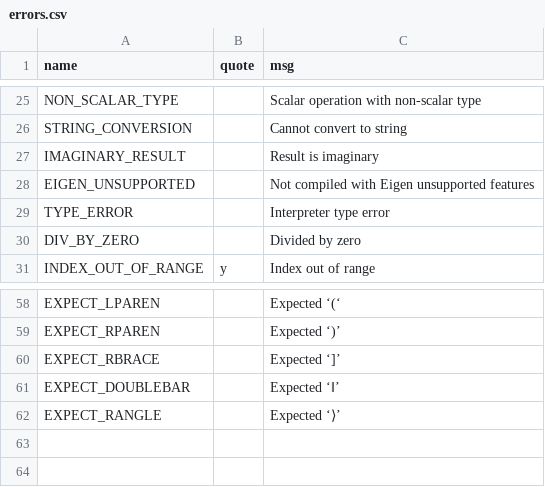
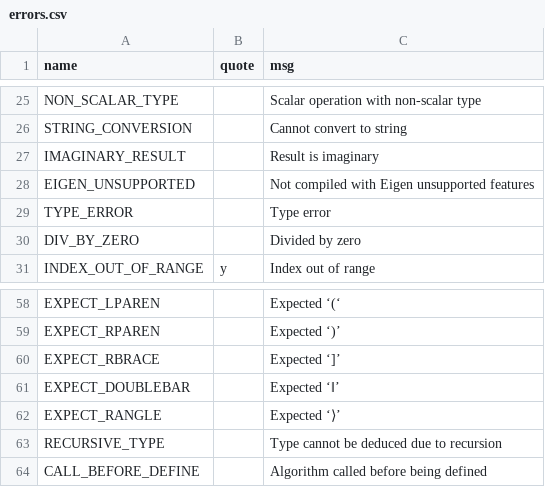
Before and after one commit to JohnDTill/Forscape, a CSV file: meta/errors.csv, drawn as a sheet; only a part is shown, gaps mark what is left out.

Commit message:
Stability and error message improvements

```diff
--- a/meta/errors.csv
+++ b/meta/errors.csv
@@ -28,3 +28,3 @@ IMAGINARY_RESULT,,Result is imaginary
 EIGEN_UNSUPPORTED,,Not compiled with Eigen unsupported features
-TYPE_ERROR,,Interpreter type error
+TYPE_ERROR,,Type error
 DIV_BY_ZERO,,Divided by zero
@@ -62 +62,3 @@ EXPECT_DOUBLEBAR,,Expected ‘‖’
 EXPECT_RANGLE,,Expected ‘⟩’
+RECURSIVE_TYPE,,Type cannot be deduced due to recursion
+CALL_BEFORE_DEFINE,,Algorithm called before being defined
```
Also changed, not shown: 4 other files.
